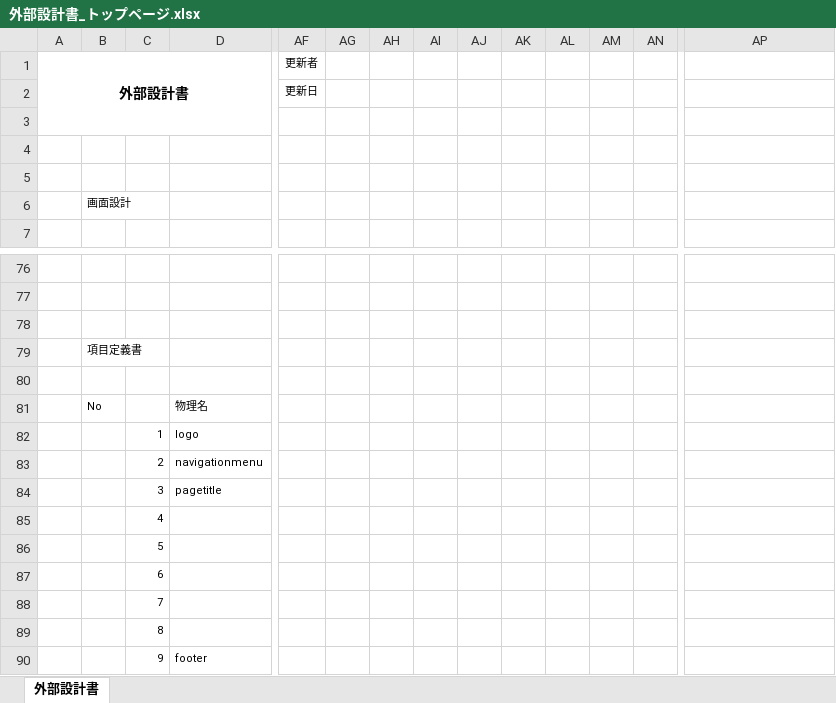
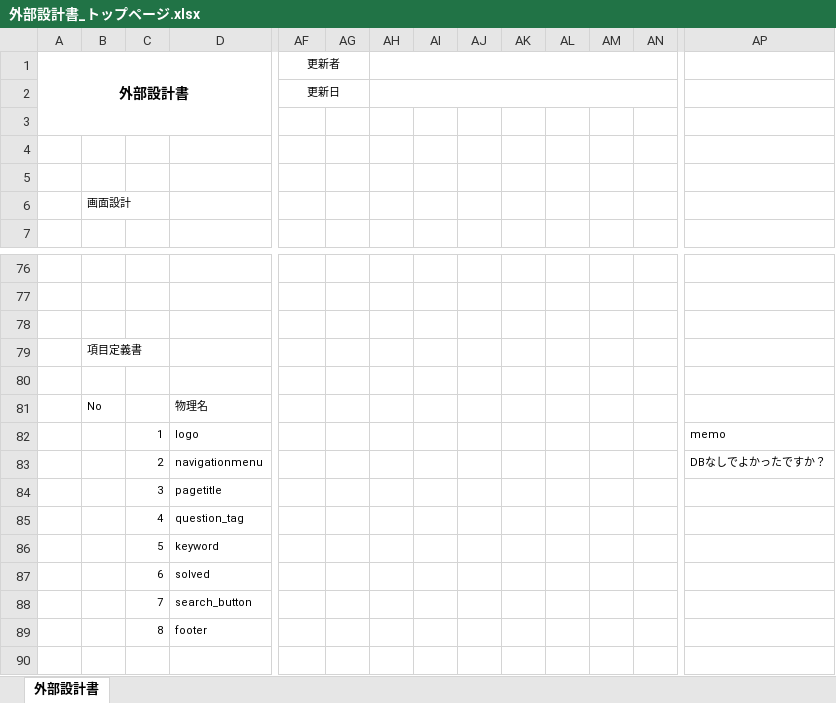
Before and after one commit to DOJO-2021/D-4, an Excel workbook: 外部設計関連/外部設計書_トップページ.xlsx, sheet 外部設計書, drawn as a sheet; only a part is shown, gaps mark what is left out; values as stored, in another font and other column widths than the file's, no borders; charts and pictures not drawn; removed rows and columns are numbered as before the commit, all else as after; rows hold the shown columns only; the diff covers the shown part only; the diff names each change by its address in the sheet, - before the commit and + after, or states it on an @@ line.

```diff
--- a/外部設計関連/外部設計書_トップページ.xlsx (sheet 外部設計書)
+++ b/外部設計関連/外部設計書_トップページ.xlsx (sheet 外部設計書)
+AF1:AG1 merged
+AH1:AN1 merged
+AF2:AG2 merged
+AH2:AN2 merged
-AP82: (empty)
+AP82: memo
-AP83: (empty)
+AP83: DBなしでよかったですか？
-row 85:  |  | 4
-row 86:  |  | 5
-row 87:  |  | 6
-row 88:  |  | 7
-row 89:  |  | 8
+row 85:  |  | 4 | question_tag
+row 86:  |  | 5 | keyword
+row 87:  |  | 6 | solved
+row 88:  |  | 7 | search_button
-C89: 9
+C89: 8
```
Also changed, not shown: merged cells elsewhere in this sheet, charts or pictures, 外部設計関連/外部設計書_ユーザー登録.xlsx, 外部設計関連/外部設計書_ログイン.xlsx, 1 other file.
